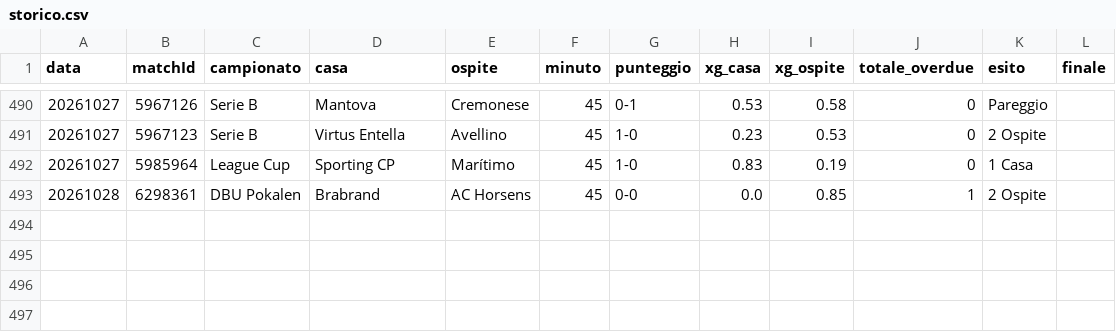
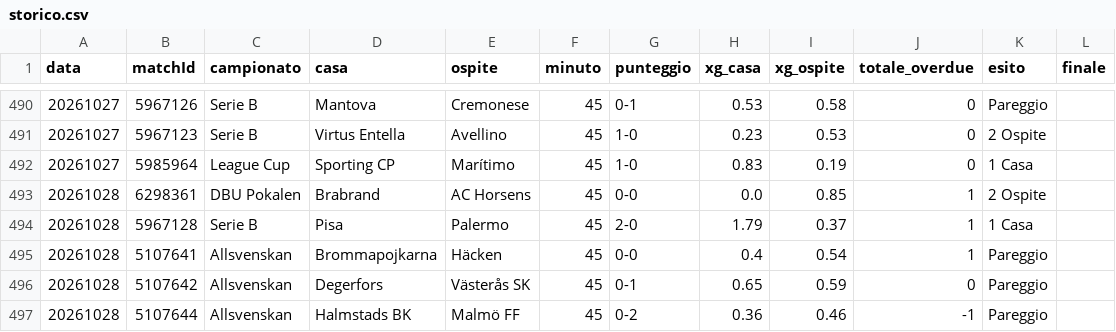
Before and after one commit to edbass1/xg-overdue-live, a CSV file: storico.csv, drawn as a sheet; only a part is shown, gaps mark what is left out; the diff names each change by its address in the sheet, - before the commit and + after, or states it on an @@ line.

```diff
--- a/storico.csv
+++ b/storico.csv
+row 494: 20261028 | 5967128 | Serie B | Pisa | Palermo | 45 | 2-0 | 1.79 | 0.37 | 1 | 1 Casa
+row 495: 20261028 | 5107641 | Allsvenskan | Brommapojkarna | Häcken | 45 | 0-0 | 0.4 | 0.54 | 1 | Pareggio
+row 496: 20261028 | 5107642 | Allsvenskan | Degerfors | Västerås SK | 45 | 0-1 | 0.65 | 0.59 | 0 | Pareggio
+row 497: 20261028 | 5107644 | Allsvenskan | Halmstads BK | Malmö FF | 45 | 0-2 | 0.36 | 0.46 | -1 | Pareggio
```
Also changed, not shown: 3 other files.
